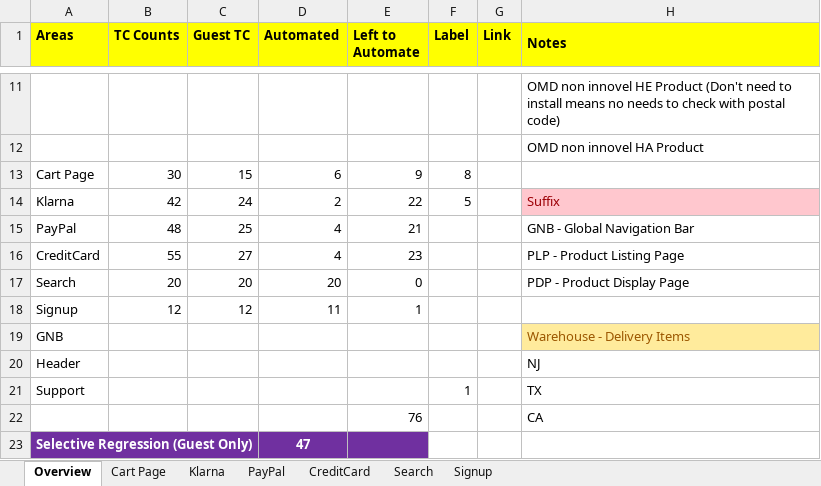
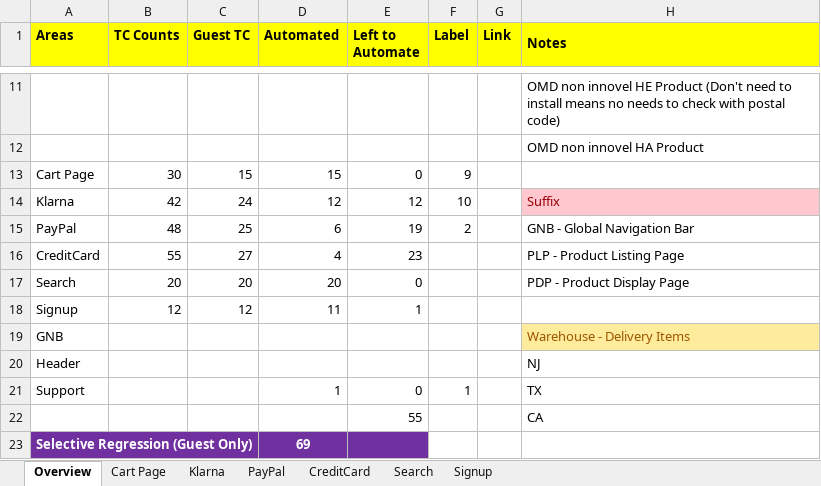
Before and after one commit to Reepu78/LG_Automation, an Excel workbook: AutomationTracker.xlsx, sheet Overview, drawn as a sheet; only a part is shown, gaps mark what is left out; values as stored, in another font and other column widths than the file's, no borders; the diff names each change by its address in the sheet, - before the commit and + after, or states it on an @@ line.

```diff
--- a/AutomationTracker.xlsx (sheet Overview)
+++ b/AutomationTracker.xlsx (sheet Overview)
-D13 (Automated): 6
+D13 (Automated): 15
-E13 (Left to Automate): 9
+E13 (Left to Automate): 0
-F13 (Label): 8
+F13 (Label): 9
-D14 (Automated): 2
+D14 (Automated): 12
-E14 (Left to Automate): 22
+E14 (Left to Automate): 12
-F14 (Label): 5
+F14 (Label): 10
-D15 (Automated): 4
+D15 (Automated): 6
-E15 (Left to Automate): 21
+E15 (Left to Automate): 19
-F15 (Label): (empty)
+F15 (Label): 2
-D21 (Automated): (empty)
+D21 (Automated): 1
-E21 (Left to Automate): (empty)
+E21 (Left to Automate): 0
-E22 (Left to Automate): 76
+E22 (Left to Automate): 55
-D23 (Automated): 47
+D23 (Automated): 69
```
Also changed, not shown: sheet Klarna, 16 other files.
